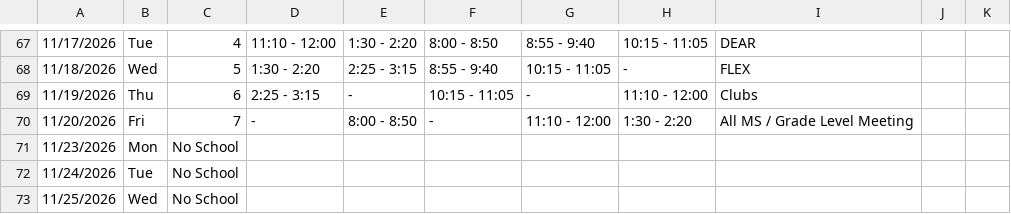
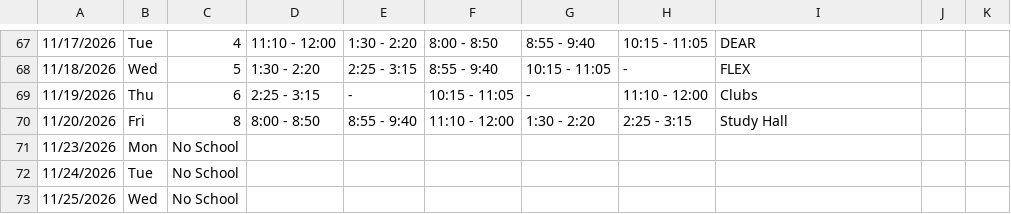
Before and after one commit to kimberlyjmartin/2026_Lesson_Planner_Calendar, a CSV file: daily_planner.csv, drawn as a sheet; only a part is shown, gaps mark what is left out; the diff names each change by its address in the sheet, - before the commit and + after, or states it on an @@ line.

Commit message:
Auto-sync Daily Planner — 2026-08-16T02:45:55.639Z

```diff
--- a/daily_planner.csv
+++ b/daily_planner.csv
-C70: 7
+C70: 8
-D70: -
+D70: 8:00 - 8:50
-E70: 8:00 - 8:50
+E70: 8:55 - 9:40
-F70: -
+F70: 11:10 - 12:00
-G70: 11:10 - 12:00
+G70: 1:30 - 2:20
-H70: 1:30 - 2:20
+H70: 2:25 - 3:15
-I70: All MS / Grade Level Meeting
+I70: Study Hall
```
